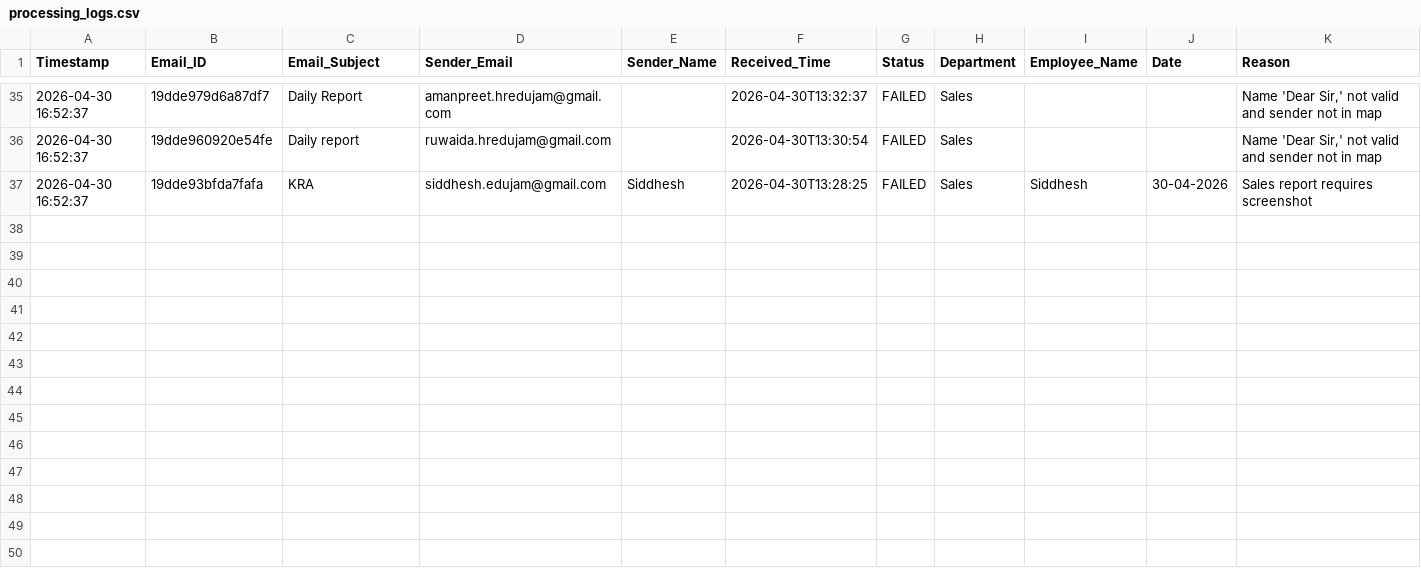
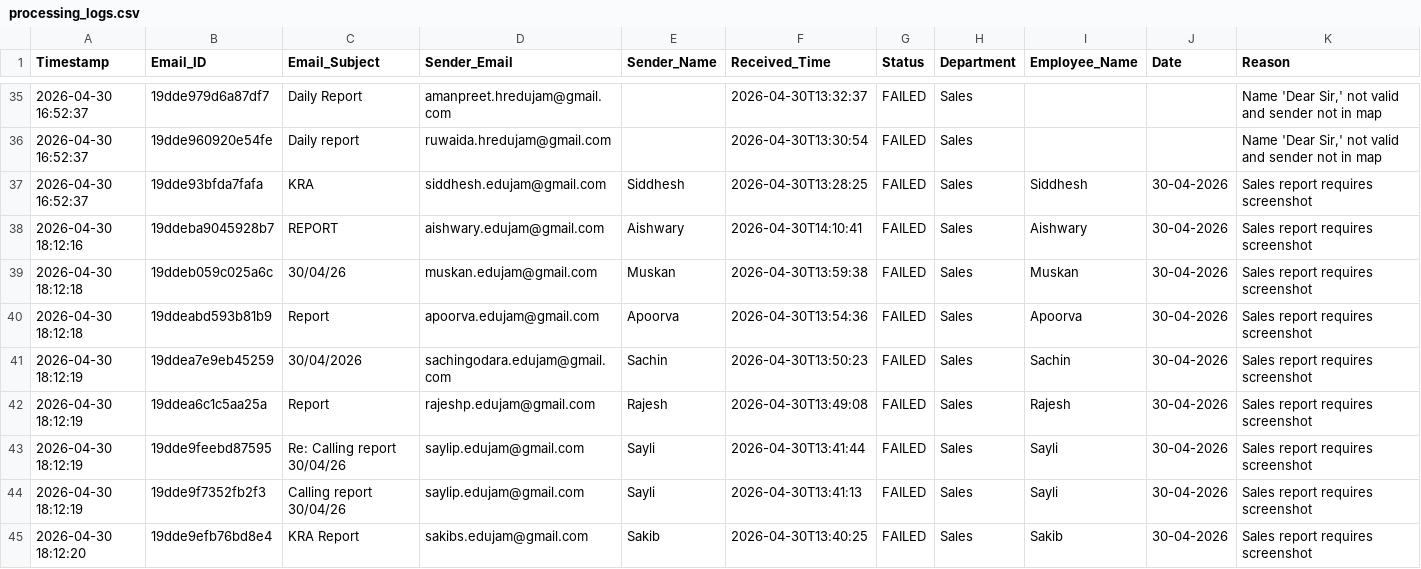
Before and after one commit to Hardik0241/Report_Automation, a CSV file: Working_Report_Editor/logs/processing_logs.csv, drawn as a sheet; only a part is shown, gaps mark what is left out; rows hold the shown columns only; the diff covers the shown part only; the diff names each change by its address in the sheet, - before the commit and + after, or states it on an @@ line.

```diff
--- a/Working_Report_Editor/logs/processing_logs.csv
+++ b/Working_Report_Editor/logs/processing_logs.csv
+row 38: 2026-04-30 18:12:16 | 19ddeba9045928b7 | REPORT | aishwary.edujam@gmail.com | Aishwary | 2026-04-30T14:10:41 | FAILED | Sales | Aishwary | 30-04-2026 | Sales report requires screenshot
+row 39: 2026-04-30 18:12:18 | 19ddeb059c025a6c | 30/04/26 | muskan.edujam@gmail.com | Muskan | 2026-04-30T13:59:38 | FAILED | Sales | Muskan | 30-04-2026 | Sales report requires screenshot
+row 40: 2026-04-30 18:12:18 | 19ddeabd593b81b9 | Report | apoorva.edujam@gmail.com | Apoorva | 2026-04-30T13:54:36 | FAILED | Sales | Apoorva | 30-04-2026 | Sales report requires screenshot
+row 41: 2026-04-30 18:12:19 | 19ddea7e9eb45259 | 30/04/2026 | sachingodara.edujam@gmail.com | Sachin | 2026-04-30T13:50:23 | FAILED | Sales | Sachin | 30-04-2026 | Sales report requires screenshot
+row 42: 2026-04-30 18:12:19 | 19ddea6c1c5aa25a | Report | rajeshp.edujam@gmail.com | Rajesh | 2026-04-30T13:49:08 | FAILED | Sales | Rajesh | 30-04-2026 | Sales report requires screenshot
+row 43: 2026-04-30 18:12:19 | 19dde9feebd87595 | Re: Calling report 30/04/26 | saylip.edujam@gmail.com | Sayli | 2026-04-30T13:41:44 | FAILED | Sales | Sayli | 30-04-2026 | Sales report requires screenshot
+row 44: 2026-04-30 18:12:19 | 19dde9f7352fb2f3 | Calling report 30/04/26 | saylip.edujam@gmail.com | Sayli | 2026-04-30T13:41:13 | FAILED | Sales | Sayli | 30-04-2026 | Sales report requires screenshot
+row 45: 2026-04-30 18:12:20 | 19dde9efb76bd8e4 | KRA Report | sakibs.edujam@gmail.com | Sakib | 2026-04-30T13:40:25 | FAILED | Sales | Sakib | 30-04-2026 | Sales report requires screenshot
```
Also changed, not shown: 7 added rows elsewhere in this file.
